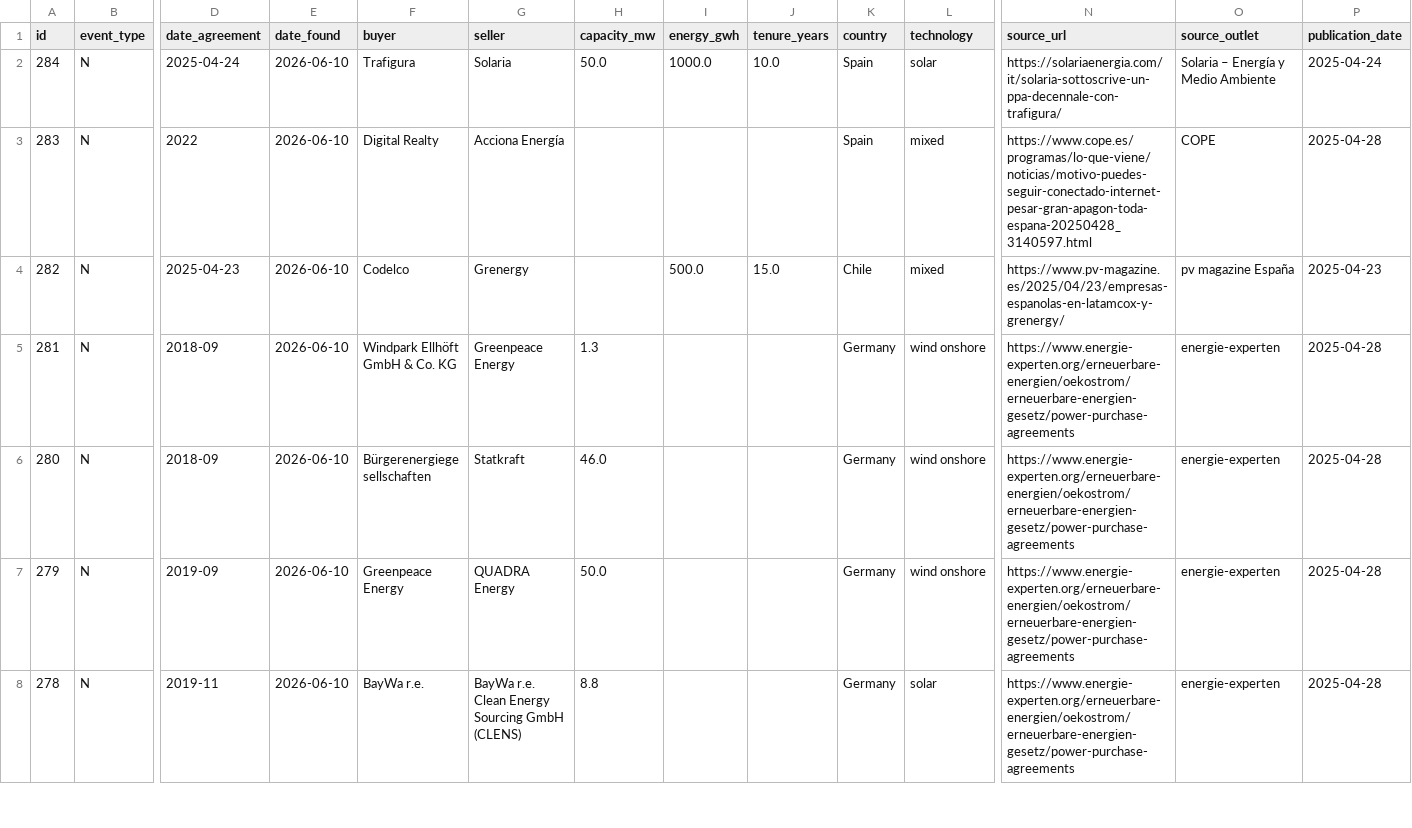
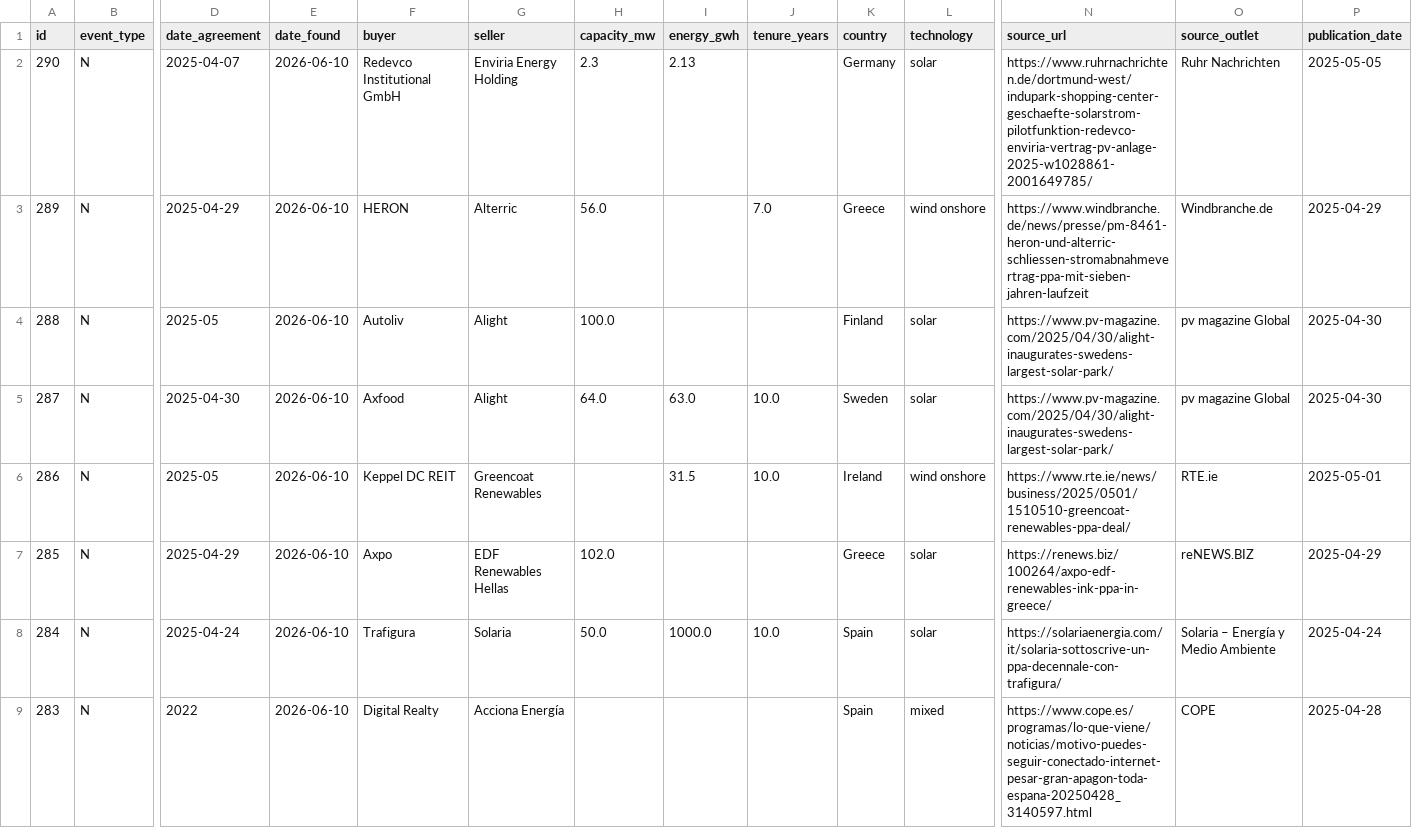
Before and after one commit to Mangips/ppa-tracker, a CSV file: data/ppa_deals.csv, drawn as a sheet; only a part is shown, gaps mark what is left out; the shorter side is filled out with more unchanged rows; rows hold the shown columns only; the diff names each change by its address in the sheet, - before the commit and + after, or states it on an @@ line.

```diff
--- a/data/ppa_deals.csv
+++ b/data/ppa_deals.csv
+row 2: 290 | N | 2025-04-07 | 2026-06-10 | Redevco Institutional GmbH | Enviria Energy Holding | 2.3 | 2.13 |  | Germany | solar | https://www.ruhrnachrichten.de/dortmund-west/indupark-shopping-center-geschaefte-solarstrom-pilotfunktion-redevco-enviria-vertrag-pv-anlage-2025-w1028861-2001649785/ | Ruhr Nachrichten | 2025-05-05
+row 3: 289 | N | 2025-04-29 | 2026-06-10 | HERON | Alterric | 56.0 |  | 7.0 | Greece | wind onshore | https://www.windbranche.de/news/presse/pm-8461-heron-und-alterric-schliessen-stromabnahmevertrag-ppa-mit-sieben-jahren-laufzeit | Windbranche.de | 2025-04-29
+row 4: 288 | N | 2025-05 | 2026-06-10 | Autoliv | Alight | 100.0 |  |  | Finland | solar | https://www.pv-magazine.com/2025/04/30/alight-inaugurates-swedens-largest-solar-park/ | pv magazine Global | 2025-04-30
+row 5: 287 | N | 2025-04-30 | 2026-06-10 | Axfood | Alight | 64.0 | 63.0 | 10.0 | Sweden | solar | https://www.pv-magazine.com/2025/04/30/alight-inaugurates-swedens-largest-solar-park/ | pv magazine Global | 2025-04-30
+row 6: 286 | N | 2025-05 | 2026-06-10 | Keppel DC REIT | Greencoat Renewables |  | 31.5 | 10.0 | Ireland | wind onshore | https://www.rte.ie/news/business/2025/0501/1510510-greencoat-renewables-ppa-deal/ | RTE.ie | 2025-05-01
+row 7: 285 | N | 2025-04-29 | 2026-06-10 | Axpo | EDF Renewables Hellas | 102.0 |  |  | Greece | solar | https://renews.biz/100264/axpo-edf-renewables-ink-ppa-in-greece/ | reNEWS.BIZ | 2025-04-29
```
Also changed, not shown: 2 other files.
